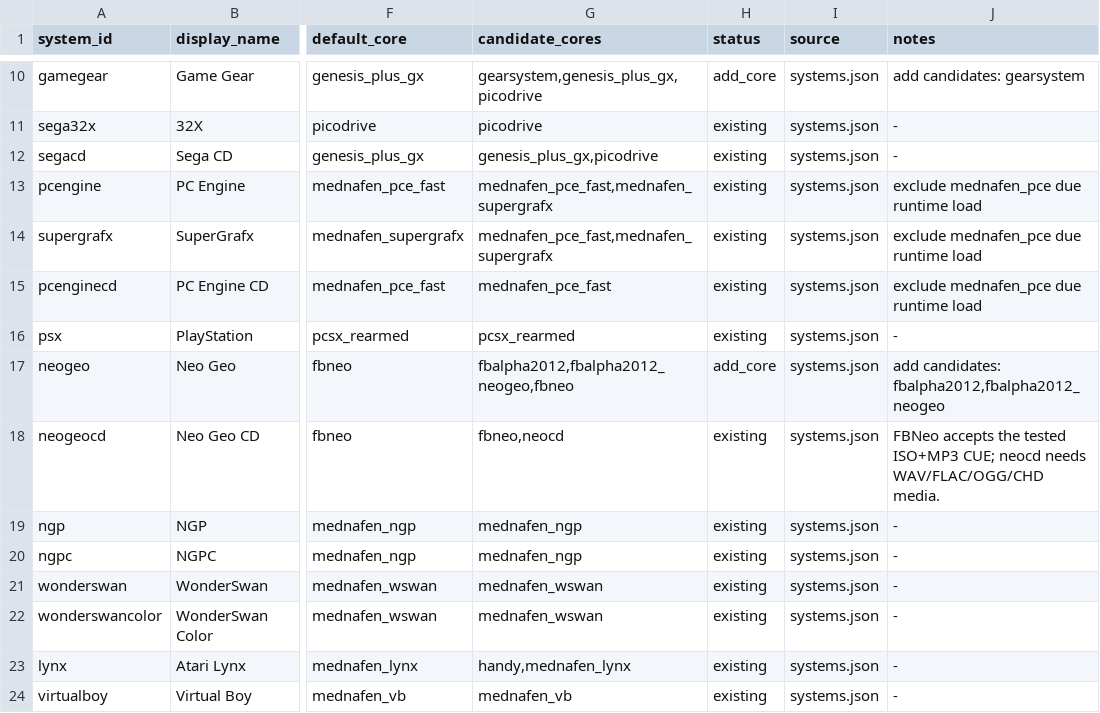
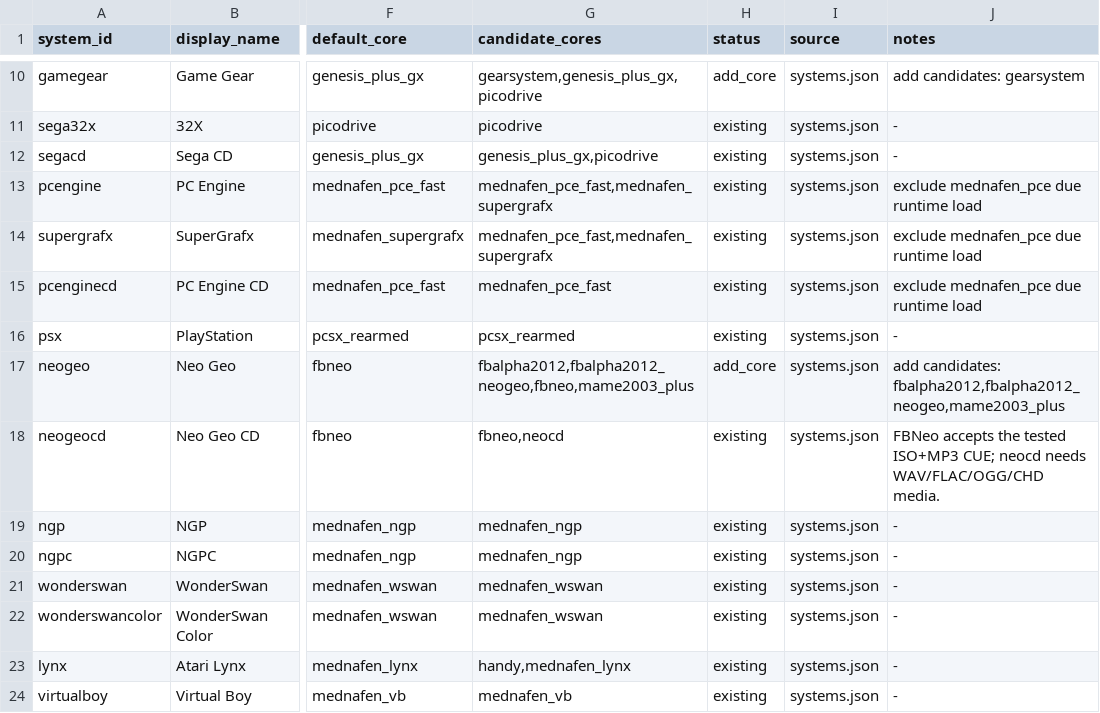
Before and after one commit to game-de-it/plumOS-A30, a TSV file: docs/libretro-system-core-map.tsv, drawn as a sheet; only a part is shown, gaps mark what is left out; the diff names each change by its address in the sheet, - before the commit and + after, or states it on an @@ line.

```diff
--- a/docs/libretro-system-core-map.tsv
+++ b/docs/libretro-system-core-map.tsv
-G17 (candidate_cores): fbalpha2012,fbalpha2012_neogeo,fbneo
+G17 (candidate_cores): fbalpha2012,fbalpha2012_neogeo,fbneo,mame2003_plus
-J17 (notes): add candidates: fbalpha2012,fbalpha2012_neogeo
+J17 (notes): add candidates: fbalpha2012,fbalpha2012_neogeo,mame2003_plus
```
Also changed, not shown: docs/emulator-fe-libretro-targets.tsv, docs/emulator-runtime-verification.tsv, 2 other files.
